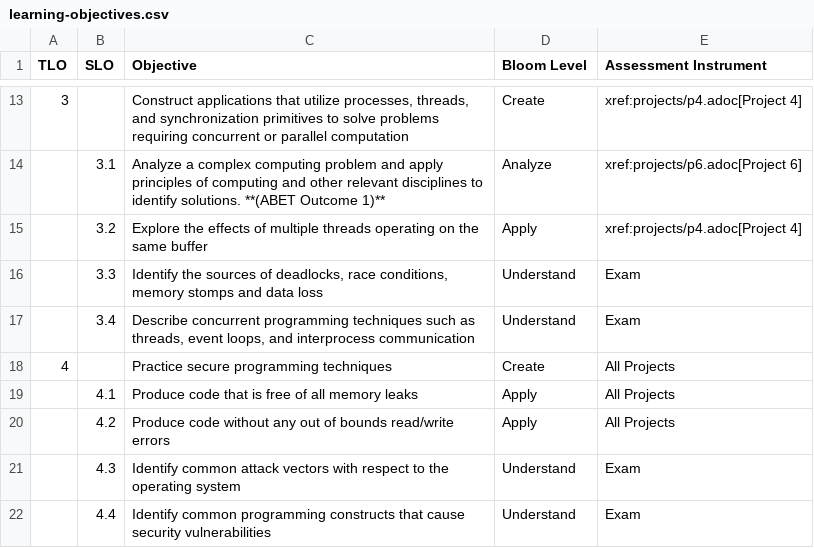
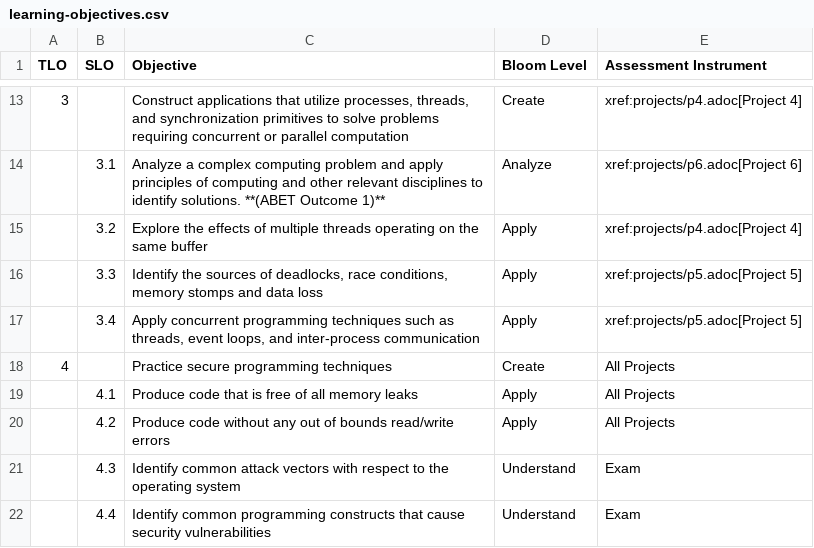
Before and after one commit to shanep/shanep.github.io, a CSV file: src/cs452/learning-objectives.csv, drawn as a sheet; only a part is shown, gaps mark what is left out.

```diff
--- a/src/cs452/learning-objectives.csv
+++ b/src/cs452/learning-objectives.csv
@@ -15,4 +15,4 @@ TLO,SLO," Objective"," Bloom Level"," Assessment Instrument"
 ,3.2," Explore the effects of multiple threads operating on the same buffer","Apply","xref:projects/p4.adoc[Project 4]"
-,3.3," Identify the sources of deadlocks, race conditions, memory stomps and data loss","Understand","Exam"
-,3.4," Describe concurrent programming techniques such as threads, event loops, and interprocess communication","Understand","Exam"
+,3.3," Identify the sources of deadlocks, race conditions, memory stomps and data loss","Apply","xref:projects/p5.adoc[Project 5]"
+,3.4," Apply concurrent programming techniques such as threads, event loops, and inter-process communication","Apply","xref:projects/p5.adoc[Project 5]"
 4,," Practice secure programming techniques","Create","All Projects"
```
Also changed, not shown: 2 other files.
